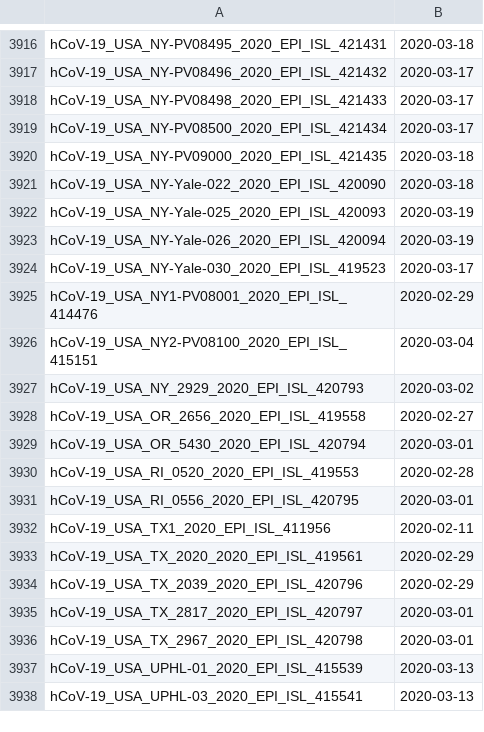
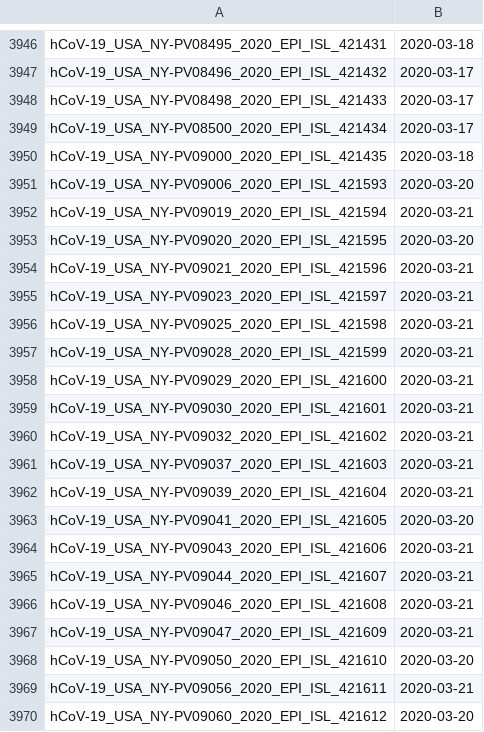
Before and after one commit to niemasd/ViReport-COVID-19, a TSV file: input_files/dates.tsv, drawn as a sheet; only a part is shown, gaps mark what is left out; the shorter side is filled out with more unchanged rows; the diff covers the shown part only.

```diff
--- a/input_files/dates.tsv
+++ b/input_files/dates.tsv
@@ -3920 +3950,21 @@ hCoV-19_USA_NY-PV08500_2020_EPI_ISL_421434	2020-03-17
 hCoV-19_USA_NY-PV09000_2020_EPI_ISL_421435	2020-03-18
+hCoV-19_USA_NY-PV09006_2020_EPI_ISL_421593	2020-03-20
+hCoV-19_USA_NY-PV09019_2020_EPI_ISL_421594	2020-03-21
+hCoV-19_USA_NY-PV09020_2020_EPI_ISL_421595	2020-03-20
+hCoV-19_USA_NY-PV09021_2020_EPI_ISL_421596	2020-03-21
+hCoV-19_USA_NY-PV09023_2020_EPI_ISL_421597	2020-03-21
+hCoV-19_USA_NY-PV09025_2020_EPI_ISL_421598	2020-03-21
+hCoV-19_USA_NY-PV09028_2020_EPI_ISL_421599	2020-03-21
+hCoV-19_USA_NY-PV09029_2020_EPI_ISL_421600	2020-03-21
+hCoV-19_USA_NY-PV09030_2020_EPI_ISL_421601	2020-03-21
+hCoV-19_USA_NY-PV09032_2020_EPI_ISL_421602	2020-03-21
+hCoV-19_USA_NY-PV09037_2020_EPI_ISL_421603	2020-03-21
+hCoV-19_USA_NY-PV09039_2020_EPI_ISL_421604	2020-03-21
+hCoV-19_USA_NY-PV09041_2020_EPI_ISL_421605	2020-03-20
+hCoV-19_USA_NY-PV09043_2020_EPI_ISL_421606	2020-03-21
+hCoV-19_USA_NY-PV09044_2020_EPI_ISL_421607	2020-03-21
+hCoV-19_USA_NY-PV09046_2020_EPI_ISL_421608	2020-03-21
+hCoV-19_USA_NY-PV09047_2020_EPI_ISL_421609	2020-03-21
+hCoV-19_USA_NY-PV09050_2020_EPI_ISL_421610	2020-03-20
+hCoV-19_USA_NY-PV09056_2020_EPI_ISL_421611	2020-03-21
+hCoV-19_USA_NY-PV09060_2020_EPI_ISL_421612	2020-03-20
```
Also changed, not shown: 70 added rows elsewhere in this file, input_files/countries.tsv, 48 other files.
